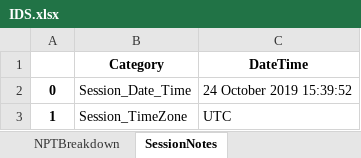
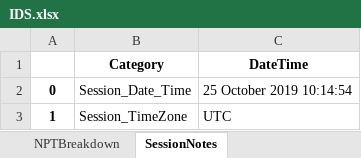
Before and after one commit to keith-mykmi/IDSVCT, an Excel workbook: IDS.xlsx, sheet SessionNotes, drawn as a sheet; values as stored, in another font and other column widths than the file's, no borders; the diff names each change by its address in the sheet, - before the commit and + after, or states it on an @@ line.

```diff
--- a/IDS.xlsx (sheet SessionNotes)
+++ b/IDS.xlsx (sheet SessionNotes)
-C2 (DateTime): 24 October 2019 15:39:52
+C2 (DateTime): 25 October 2019 10:14:54
```
Also changed, not shown: sheet NPTBreakdown, sheet WellPerformance, 3 other files.
